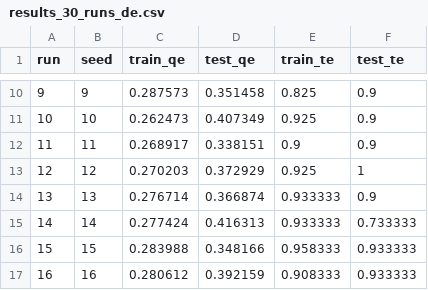
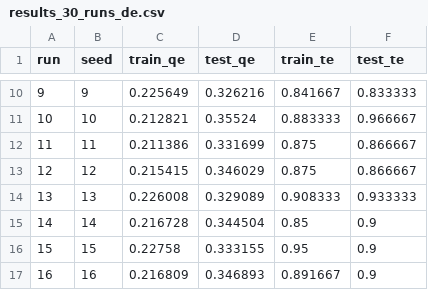
Before and after one commit to olwethu-sigwela-tuks/de-som, a CSV file: results_30_runs_de.csv, drawn as a sheet; only a part is shown, gaps mark what is left out; the diff covers the shown part only.

```diff
--- a/results_30_runs_de.csv
+++ b/results_30_runs_de.csv
@@ -10,8 +10,8 @@ run,seed,train_qe,test_qe,train_te,test_te
-9,9,0.287573,0.351458,0.825,0.9
-10,10,0.262473,0.407349,0.925,0.9
-11,11,0.268917,0.338151,0.9,0.9
-12,12,0.270203,0.372929,0.925,1
-13,13,0.276714,0.366874,0.933333,0.9
-14,14,0.277424,0.416313,0.933333,0.733333
-15,15,0.283988,0.348166,0.958333,0.933333
-16,16,0.280612,0.392159,0.908333,0.933333
+9,9,0.225649,0.326216,0.841667,0.833333
+10,10,0.212821,0.35524,0.883333,0.966667
+11,11,0.211386,0.331699,0.875,0.866667
+12,12,0.215415,0.346029,0.875,0.866667
+13,13,0.226008,0.329089,0.908333,0.933333
+14,14,0.216728,0.344504,0.85,0.9
+15,15,0.22758,0.333155,0.95,0.9
+16,16,0.216809,0.346893,0.891667,0.9
```
Also changed, not shown: 84 edited cells elsewhere in this file, results_30_runs_paired.csv, 6 other files.
